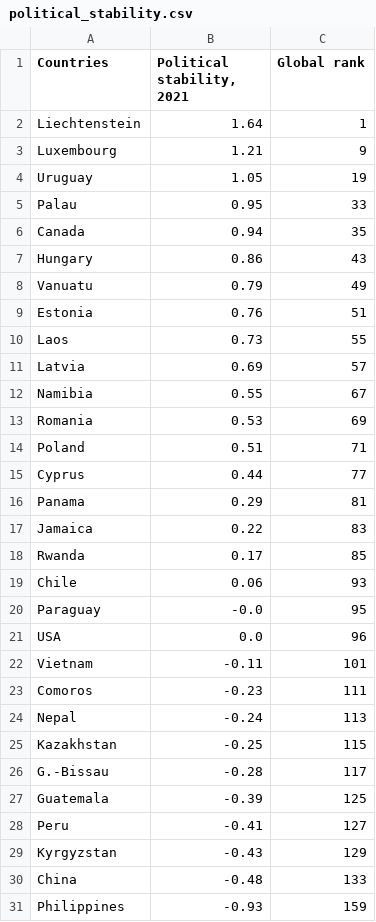
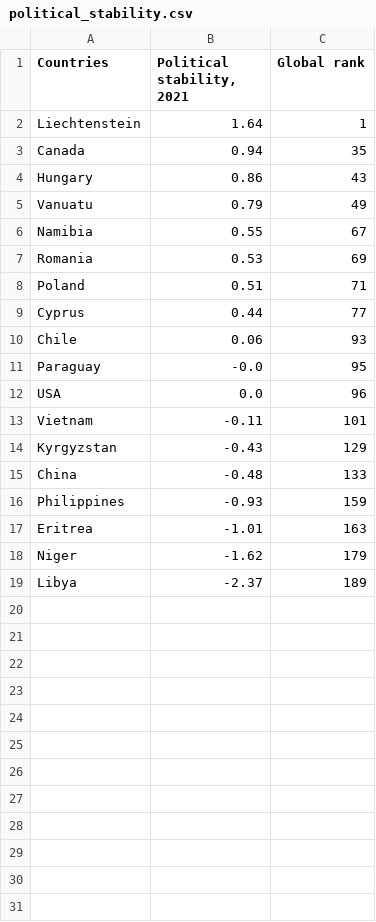
Before and after one commit to olilambourn/olilambourn.github.io, a CSV file: political_stability.csv, drawn as a sheet; only a part is shown; the shorter side is filled out with more unchanged rows; the diff covers the shown part only; the diff names each change by its address in the sheet, - before the commit and + after, or states it on an @@ line.

Commit message:
Update political_stability.csv

```diff
--- a/political_stability.csv
+++ b/political_stability.csv
-row 3: Luxembourg | 1.21 | 9
-row 4: Uruguay | 1.05 | 19
-row 5: Palau | 0.95 | 33
-row 9: Estonia | 0.76 | 51
-row 10: Laos | 0.73 | 55
-row 11: Latvia | 0.69 | 57
-row 16: Panama | 0.29 | 81
-row 17: Jamaica | 0.22 | 83
-row 18: Rwanda | 0.17 | 85
-row 23: Comoros | -0.23 | 111
-row 24: Nepal | -0.24 | 113
-row 25: Kazakhstan | -0.25 | 115
-row 26: G.-Bissau | -0.28 | 117
-row 27: Guatemala | -0.39 | 125
-row 28: Peru | -0.41 | 127
```
Also changed, not shown: 4 removed rows elsewhere in this file.
